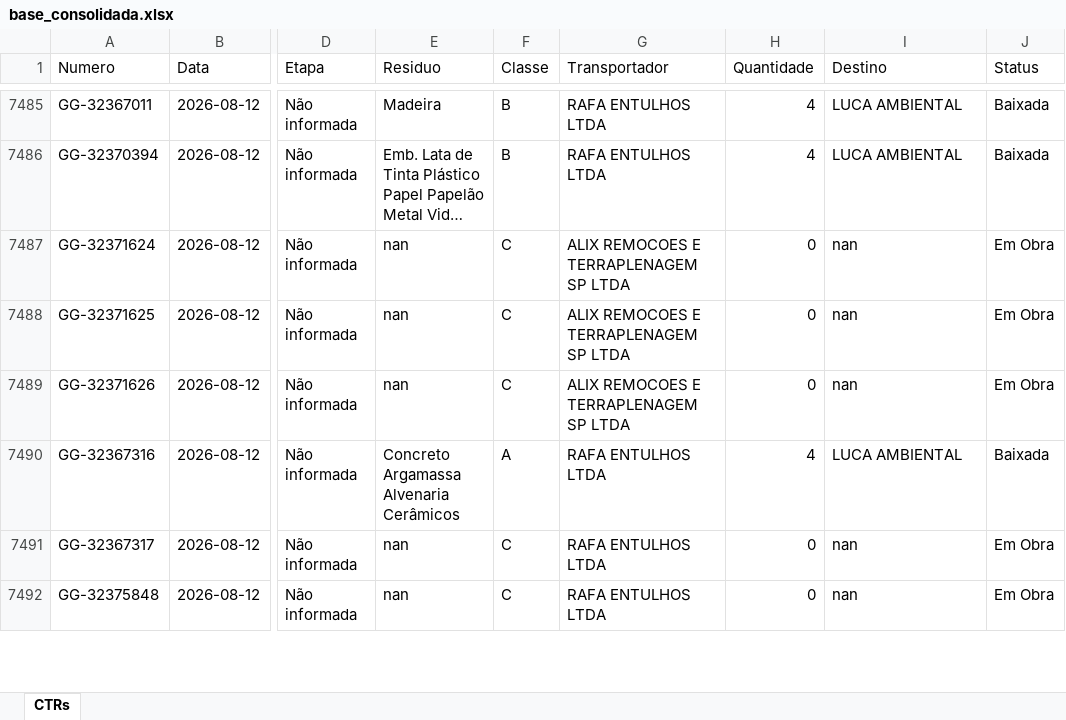
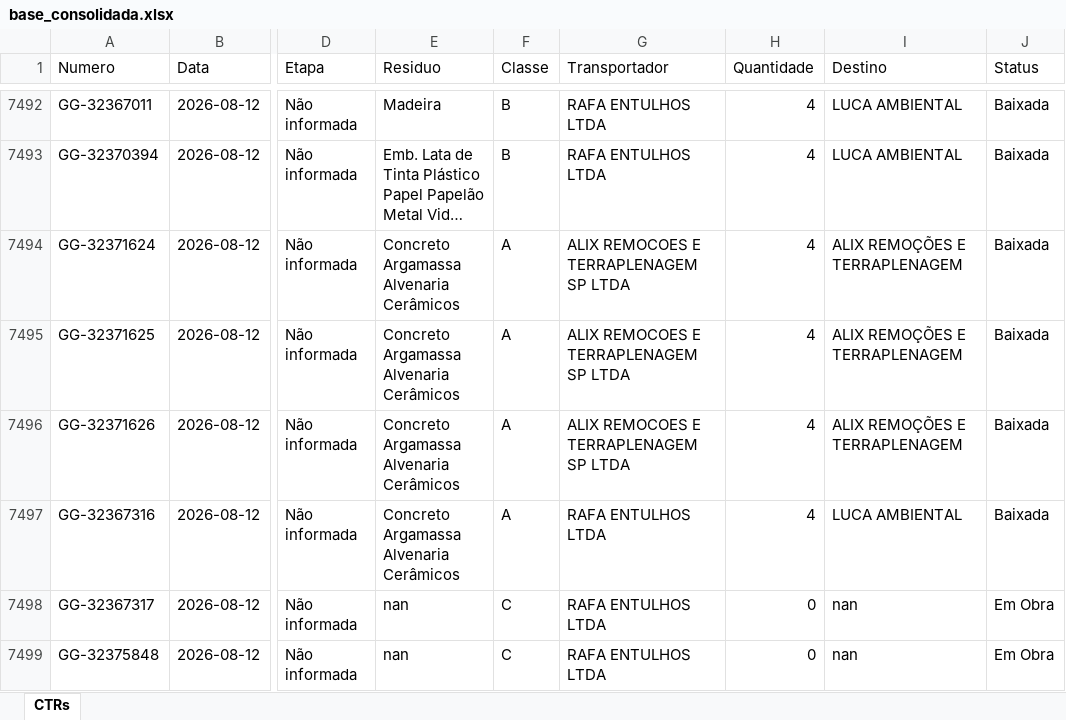
Before and after one commit to guillhermeestefan/painel-residuos, an Excel workbook: base_consolidada.xlsx, sheet CTRs, drawn as a sheet; only a part is shown, gaps mark what is left out; long unchanged cells end in …; values as stored, in another font and other column widths than the file's, no borders; addresses are those after the commit; the diff covers the shown part only; the diff names each change by its address in the sheet, - before the commit and + after, or states it on an @@ line.

```diff
--- a/base_consolidada.xlsx (sheet CTRs)
+++ b/base_consolidada.xlsx (sheet CTRs)
-E7494:E7496 (Residuo): nan
+E7494:E7496 (Residuo): Concreto Argamassa Alvenaria Cerâmicos
-F7494:F7496 (Classe): C
+F7494:F7496 (Classe): A
-H7494:H7496 (Quantidade): 0
+H7494:H7496 (Quantidade): 4
-I7494:I7496 (Destino): nan
+I7494:I7496 (Destino): ALIX REMOÇÕES E TERRAPLENAGEM
-J7494:J7496 (Status): Em Obra
+J7494:J7496 (Status): Baixada
```
Also changed, not shown: 30 added rows elsewhere in this sheet, 2 other files.
